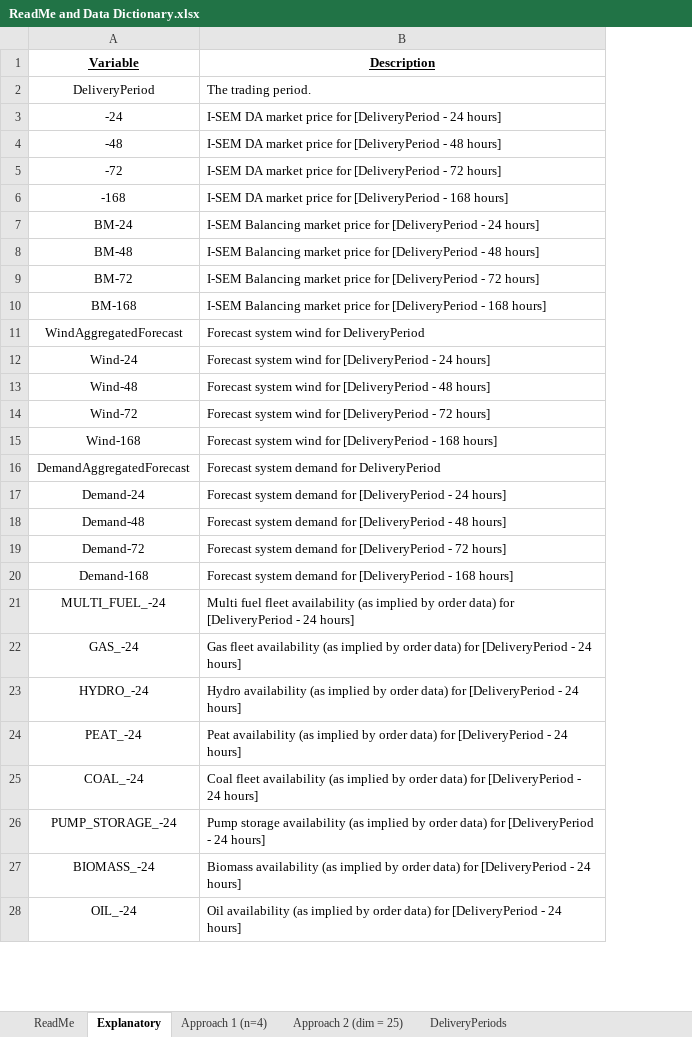
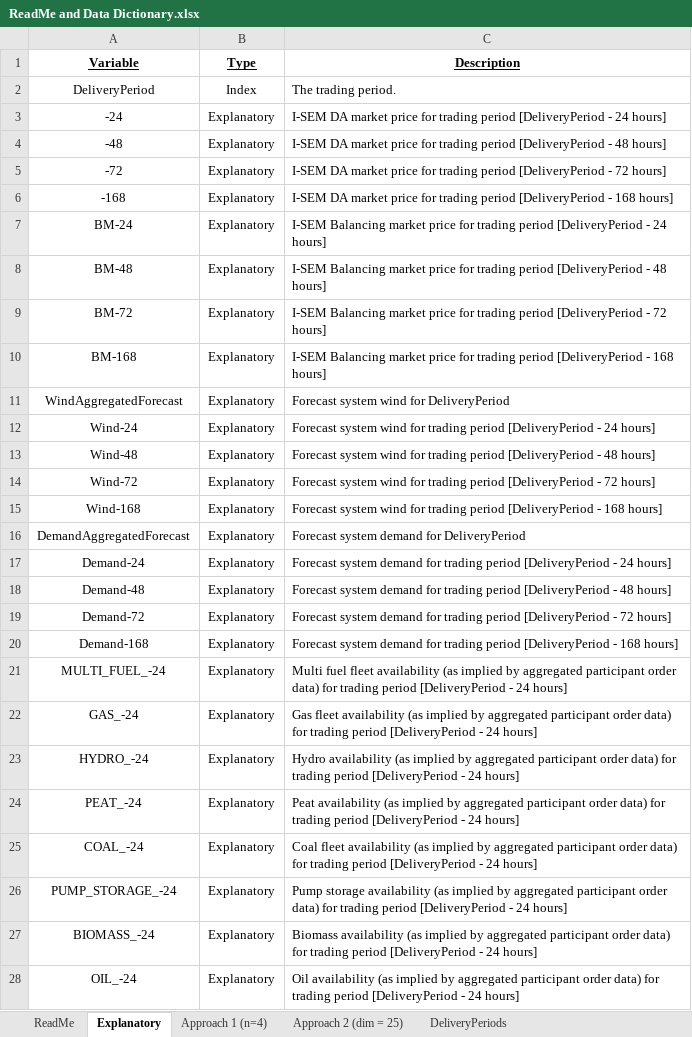
Before and after one commit to josephanthonycollins/Day-Ahead-Electricity-Market-Modelling, an Excel workbook: ReadMe and Data Dictionary.xlsx, sheet Explanatory, drawn as a sheet; only a part is shown; values as stored, in another font and other column widths than the file's, no borders; addresses are those after the commit; the diff covers the shown part only; the diff names each change by its address in the sheet, - before the commit and + after, or states it on an @@ line.

Commit message:
ReadMe and Data Dictionary

```diff
--- a/ReadMe and Data Dictionary.xlsx (sheet Explanatory)
+++ b/ReadMe and Data Dictionary.xlsx (sheet Explanatory)
+column B (Type), rows 2-28: Index | Explanatory | Explanatory | Explanatory | Explanatory | Explanatory | Explanatory | Explanatory | Explanatory | Explanatory | Explanatory | Explanatory | Explanatory | Explanatory | Explanatory | Explanatory | Explanatory | Explanatory | Explanatory | Explanatory | Explanatory | Explanatory | Explanatory | Explanatory | Explanatory | Explanatory | Explanatory
-C3 (Description): …price for [DeliveryPeriod -…
+C3 (Description): …price for trading period [DeliveryPeriod -…
-C4 (Description): …price for [DeliveryPeriod -…
+C4 (Description): …price for trading period [DeliveryPeriod -…
-C5 (Description): …price for [DeliveryPeriod -…
+C5 (Description): …price for trading period [DeliveryPeriod -…
-C6 (Description): …price for [DeliveryPeriod -…
+C6 (Description): …price for trading period [DeliveryPeriod -…
-C7 (Description): …price for [DeliveryPeriod -…
+C7 (Description): …price for trading period [DeliveryPeriod -…
-C8 (Description): …price for [DeliveryPeriod -…
+C8 (Description): …price for trading period [DeliveryPeriod -…
-C9 (Description): …price for [DeliveryPeriod -…
+C9 (Description): …price for trading period [DeliveryPeriod -…
-C10 (Description): …price for [DeliveryPeriod -…
+C10 (Description): …price for trading period [DeliveryPeriod -…
-C12 (Description): …wind for [DeliveryPeriod -…
+C12 (Description): …wind for trading period [DeliveryPeriod -…
-C13 (Description): …wind for [DeliveryPeriod -…
+C13 (Description): …wind for trading period [DeliveryPeriod -…
-C14 (Description): …wind for [DeliveryPeriod -…
+C14 (Description): …wind for trading period [DeliveryPeriod -…
-C15 (Description): …wind for [DeliveryPeriod -…
+C15 (Description): …wind for trading period [DeliveryPeriod -…
-C17 (Description): …demand for [DeliveryPeriod -…
+C17 (Description): …demand for trading period [DeliveryPeriod -…
-C18 (Description): …demand for [DeliveryPeriod -…
+C18 (Description): …demand for trading period [DeliveryPeriod -…
-C19 (Description): …demand for [DeliveryPeriod -…
+C19 (Description): …demand for trading period [DeliveryPeriod -…
-C20 (Description): …demand for [DeliveryPeriod -…
+C20 (Description): …demand for trading period [DeliveryPeriod -…
-C21 (Description): …implied by order data) for [DeliveryPeriod -…
+C21 (Description): …implied by aggregated participant order data) for trading period [DeliveryPeriod -…
-C22 (Description): …implied by order data) for [DeliveryPeriod -…
+C22 (Description): …implied by aggregated participant order data) for trading period [DeliveryPeriod -…
-C23 (Description): …implied by order data) for [DeliveryPeriod -…
+C23 (Description): …implied by aggregated participant order data) for trading period [DeliveryPeriod -…
-C24 (Description): …implied by order data) for [DeliveryPeriod -…
+C24 (Description): …implied by aggregated participant order data) for trading period [DeliveryPeriod -…
-C25 (Description): …implied by order data) for [DeliveryPeriod -…
+C25 (Description): …implied by aggregated participant order data) for trading period [DeliveryPeriod -…
-C26 (Description): …implied by order data) for [DeliveryPeriod -…
+C26 (Description): …implied by aggregated participant order data) for trading period [DeliveryPeriod -…
-C27 (Description): …implied by order data) for [DeliveryPeriod -…
+C27 (Description): …implied by aggregated participant order data) for trading period [DeliveryPeriod -…
-C28 (Description): …implied by order data) for [DeliveryPeriod -…
+C28 (Description): …implied by aggregated participant order data) for trading period [DeliveryPeriod -…
```
Also changed, not shown: 24 edited cells elsewhere in this sheet, sheet Approach 2 (dim = 25), sheet Approach 1 (n=4), sheet ReadMe.
